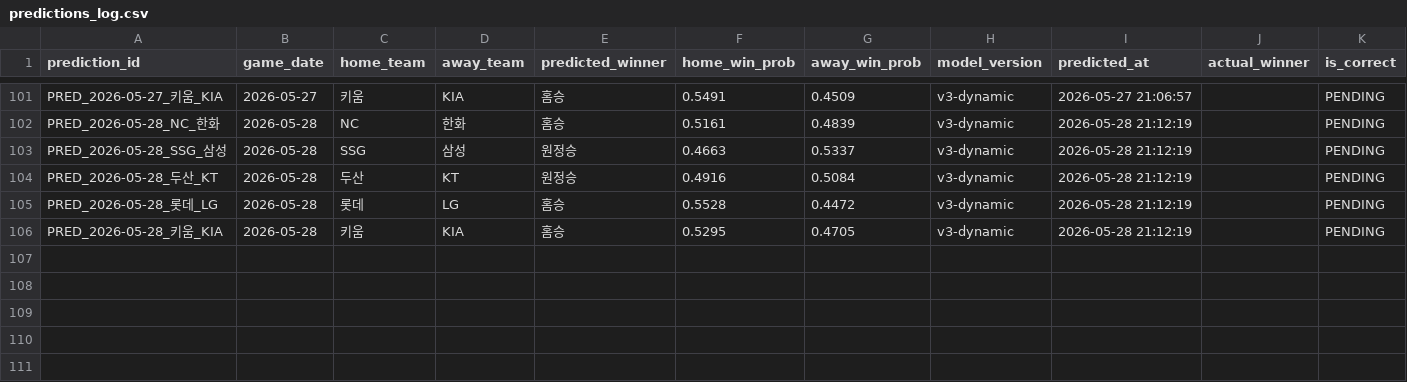
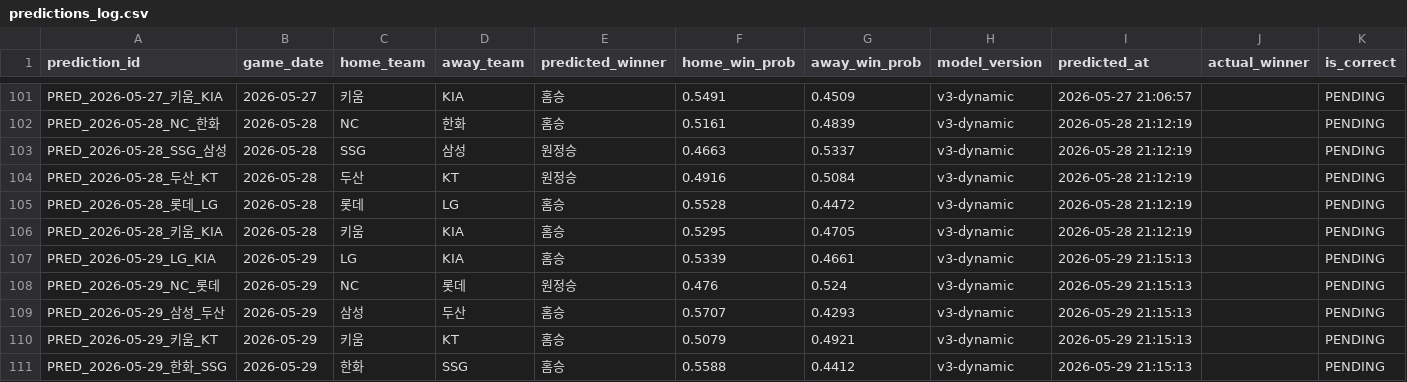
Before and after one commit to limanho001014-create/kbo-predictor-dynamic, a CSV file: data/predictions_log.csv, drawn as a sheet; only a part is shown, gaps mark what is left out; rows hold the shown columns only; the diff names each change by its address in the sheet, - before the commit and + after, or states it on an @@ line.

```diff
--- a/data/predictions_log.csv
+++ b/data/predictions_log.csv
+row 107: PRED_2026-05-29_LG_KIA | 2026-05-29 | LG | KIA | 홈승 | 0.5339 | 0.4661 | v3-dynamic | 2026-05-29 21:15:13 |  | PENDING
+row 108: PRED_2026-05-29_NC_롯데 | 2026-05-29 | NC | 롯데 | 원정승 | 0.476 | 0.524 | v3-dynamic | 2026-05-29 21:15:13 |  | PENDING
+row 109: PRED_2026-05-29_삼성_두산 | 2026-05-29 | 삼성 | 두산 | 홈승 | 0.5707 | 0.4293 | v3-dynamic | 2026-05-29 21:15:13 |  | PENDING
+row 110: PRED_2026-05-29_키움_KT | 2026-05-29 | 키움 | KT | 홈승 | 0.5079 | 0.4921 | v3-dynamic | 2026-05-29 21:15:13 |  | PENDING
+row 111: PRED_2026-05-29_한화_SSG | 2026-05-29 | 한화 | SSG | 홈승 | 0.5588 | 0.4412 | v3-dynamic | 2026-05-29 21:15:13 |  | PENDING
```
Also changed, not shown: data/games_history.csv, data/players_latest_hitter.csv, 7 other files.
